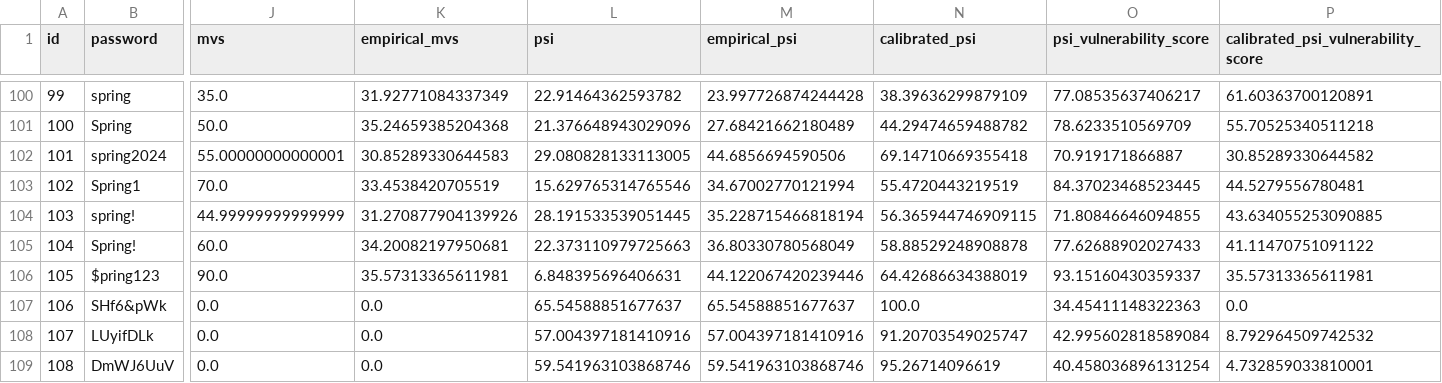
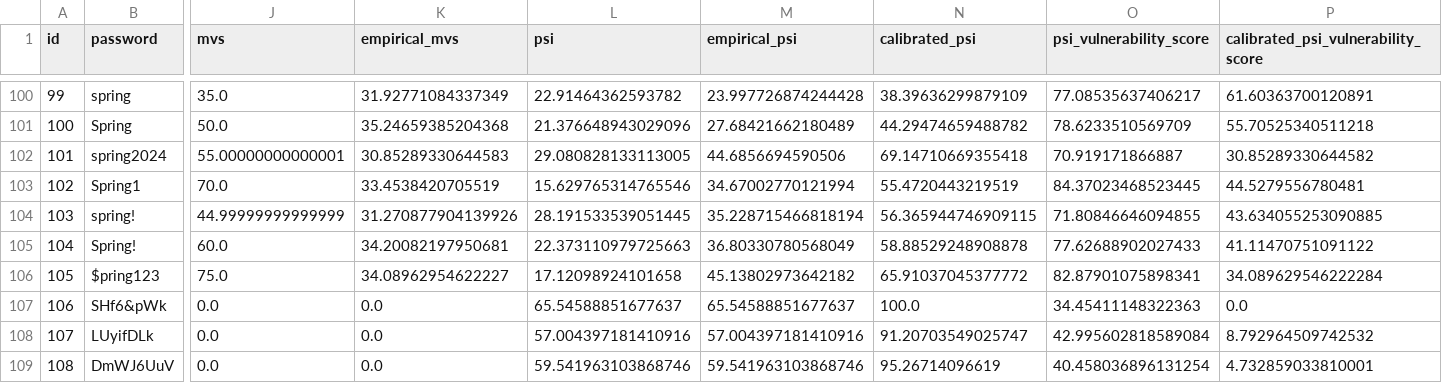
Before and after one commit to MENB2004/Password_mutation, a CSV file: results/baseline_comparison.csv, drawn as a sheet; only a part is shown, gaps mark what is left out; the diff covers the shown part only; the diff names each change by its address in the sheet, - before the commit and + after, or states it on an @@ line.

```diff
--- a/results/baseline_comparison.csv
+++ b/results/baseline_comparison.csv
-J106 (mvs): 90.0
+J106 (mvs): 75.0
-K106 (empirical_mvs): 35.57313365611981
+K106 (empirical_mvs): 34.08962954622227
-L106 (psi): 6.848395696406631
+L106 (psi): 17.12098924101658
-M106 (empirical_psi): 44.122067420239446
+M106 (empirical_psi): 45.13802973642182
-N106 (calibrated_psi): 64.42686634388019
+N106 (calibrated_psi): 65.91037045377772
-O106 (psi_vulnerability_score): 93.15160430359337
+O106 (psi_vulnerability_score): 82.87901075898341
-P106: 35.57313365611981
+P106: 34.089629546222284
```
Also changed, not shown: 35 edited cells elsewhere in this file, 13 other files.
